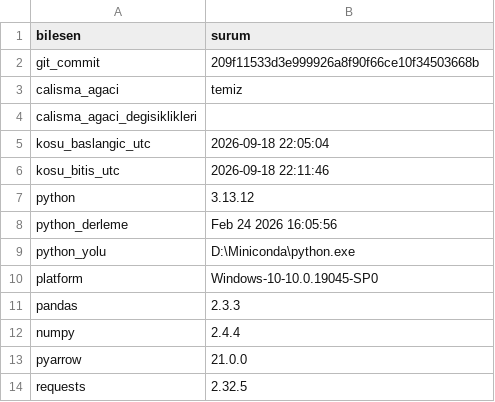
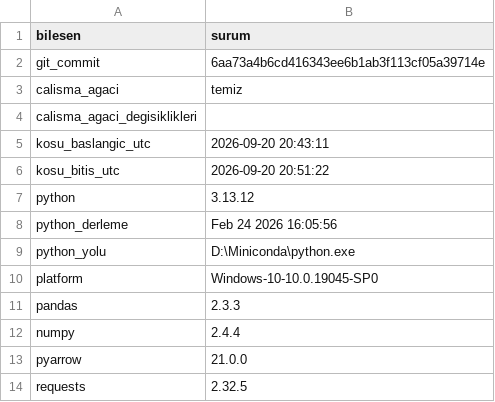
Before and after one commit to ewurr/short-scanner, a CSV file: analysis/00_veri_denetimi/a1_ortam_tam.csv, drawn as a sheet.

```diff
--- a/analysis/00_veri_denetimi/a1_ortam_tam.csv
+++ b/analysis/00_veri_denetimi/a1_ortam_tam.csv
@@ -1,7 +1,7 @@
 bilesen,surum
-git_commit,209f11533d3e999926a8f90f66ce10f34503668b
+git_commit,6aa73a4b6cd416343ee6b1ab3f113cf05a39714e
 calisma_agaci,temiz
 calisma_agaci_degisiklikleri,
-kosu_baslangic_utc,2026-09-18 22:05:04
-kosu_bitis_utc,2026-09-18 22:11:46
+kosu_baslangic_utc,2026-09-20 20:43:11
+kosu_bitis_utc,2026-09-20 20:51:22
 python,3.13.12
```
Also changed, not shown: analysis/00_veri_denetimi/ortam_tam.csv, analysis/00_veri_denetimi/rapor_sayilari_tam.csv, 3 other files.
